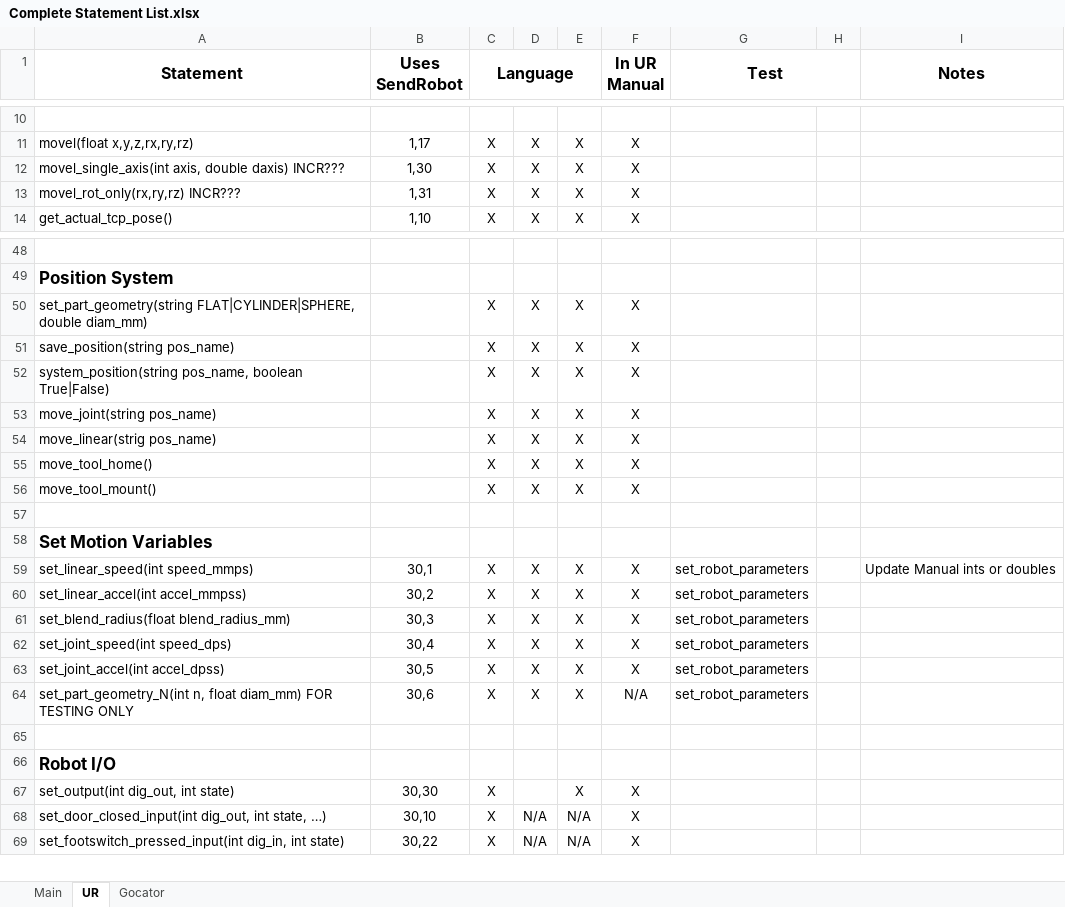
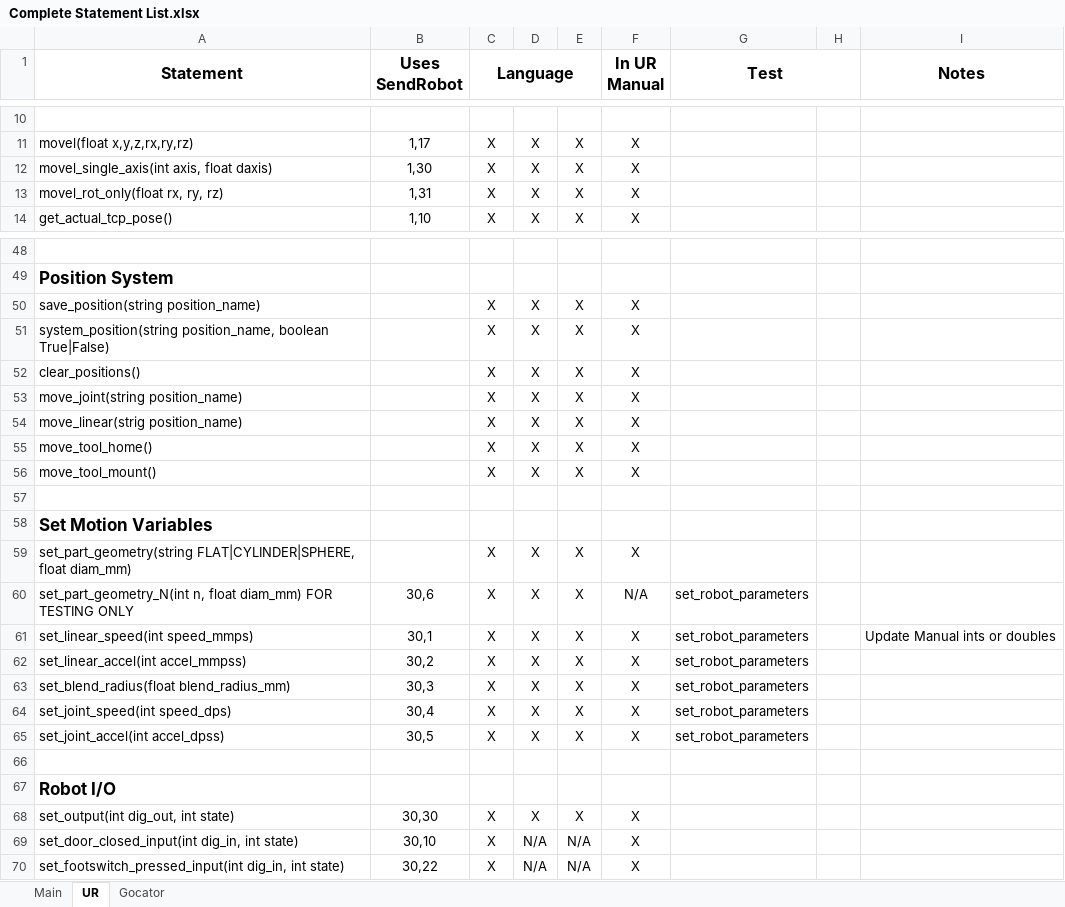
Before and after one commit to nedlecky/LEonard, an Excel workbook: MasterFiles/Documentation/Complete Statement List.xlsx, sheet UR, drawn as a sheet; only a part is shown, gaps mark what is left out; values as stored, in another font and other column widths than the file's, no borders; addresses are those after the commit; the diff covers the shown part only; the diff names each change by its address in the sheet, - before the commit and + after, or states it on an @@ line.

Commit message:
User manual consistency Improved interface to free_drive(...) from JoggingDialog Default positions have IsSystem specified Added clear_positions()

```diff
--- a/MasterFiles/Documentation/Complete Statement List.xlsx (sheet UR)
+++ b/MasterFiles/Documentation/Complete Statement List.xlsx (sheet UR)
-A12 (Statement): movel_single_axis(int axis, double daxis) INCR???
+A12 (Statement): movel_single_axis(int axis, float daxis)
-A13 (Statement): movel_rot_only(rx,ry,rz) INCR???
+A13 (Statement): movel_rot_only(float rx, ry, rz)
-A50 (Statement): set_part_geometry(string FLAT|CYLINDER|SPHERE, double diam_mm)
+A50 (Statement): save_position(string position_name)
-A51 (Statement): save_position(string pos_name)
+A51 (Statement): system_position(string position_name, boolean True|False)
-A52 (Statement): system_position(string pos_name, boolean True|False)
+A52 (Statement): clear_positions()
-A53 (Statement): move_joint(string pos_name)
+A53 (Statement): move_joint(string position_name)
-A54 (Statement): move_linear(strig pos_name)
+A54 (Statement): move_linear(strig position_name)
+row 59: set_part_geometry(string FLAT|CYLINDER|SPHERE, float diam_mm) |  | X | X | X | X
@@ row 64 moved to row 60: set_part_geometry_N(int n, float diam_mm… @@
-D68: (empty)
+D68: X
-A69 (Statement): set_door_closed_input(int dig_out, int state, …)
+A69 (Statement): set_door_closed_input(int dig_in, int state)
```
Also changed, not shown: 2 edited cells elsewhere in this sheet, sheet Main, 25 other files.
